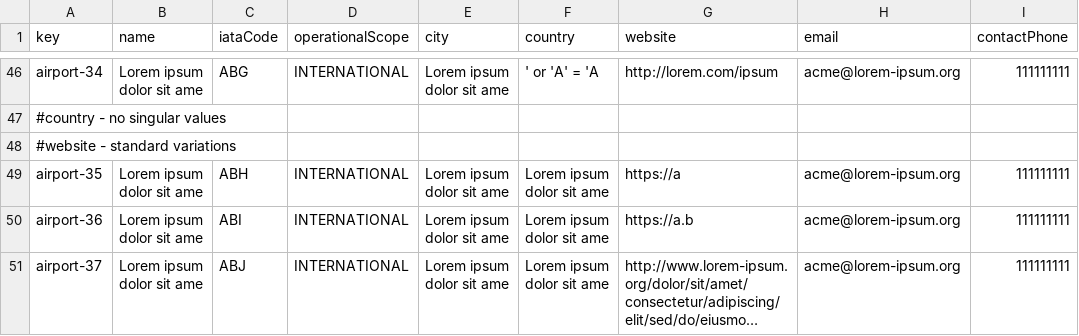
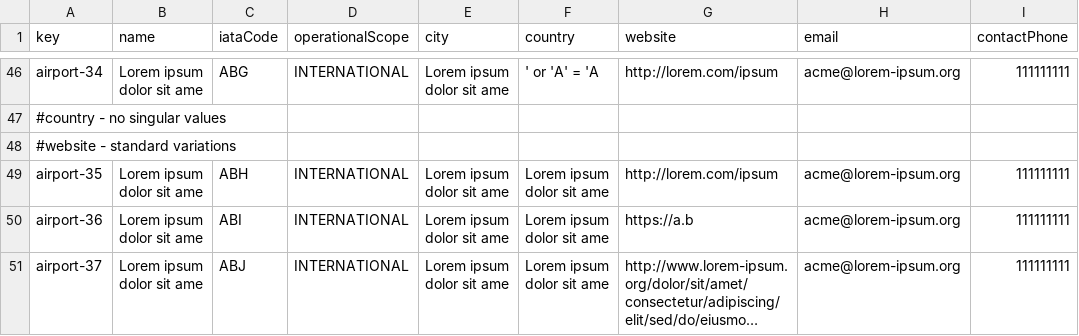
Before and after one commit to pabniecor/Acme-ANS-C3, a CSV file: src/main/resources/WEB-INF/data/initial/airport.csv, drawn as a sheet; only a part is shown, gaps mark what is left out; long unchanged cells end in ….

```diff
--- a/src/main/resources/WEB-INF/data/initial/airport.csv
+++ b/src/main/resources/WEB-INF/data/initial/airport.csv
@@ -48,3 +48,3 @@ airport-34,Lorem ipsum dolor sit ame,ABG,INTERNATIONAL,Lorem ipsum dolor sit ame
 #website - standard variations
-airport-35,Lorem ipsum dolor sit ame,ABH,INTERNATIONAL,Lorem ipsum dolor sit ame,Lorem ipsum dolor sit ame,https://a,acme@lorem-ipsum.org,111111111
+airport-35,Lorem ipsum dolor sit ame,ABH,INTERNATIONAL,Lorem ipsum dolor sit ame,Lorem ipsum dolor sit ame,http://lorem.com/ipsum,acme@lorem-ipsum.org,111111111
 airport-36,Lorem ipsum dolor sit ame,ABI,INTERNATIONAL,Lorem ipsum dolor sit ame,Lorem ipsum dolor sit ame,https://a.b,acme@lorem-ipsum.org,111111111
```
Also changed, not shown: src/main/resources/WEB-INF/data/initial/service.csv, 4 other files.
